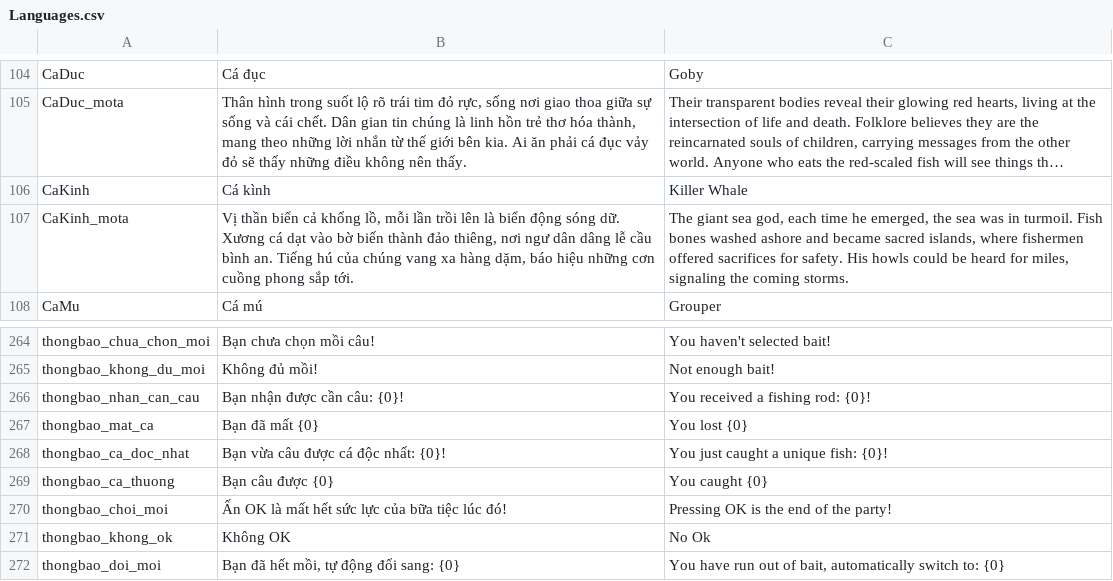
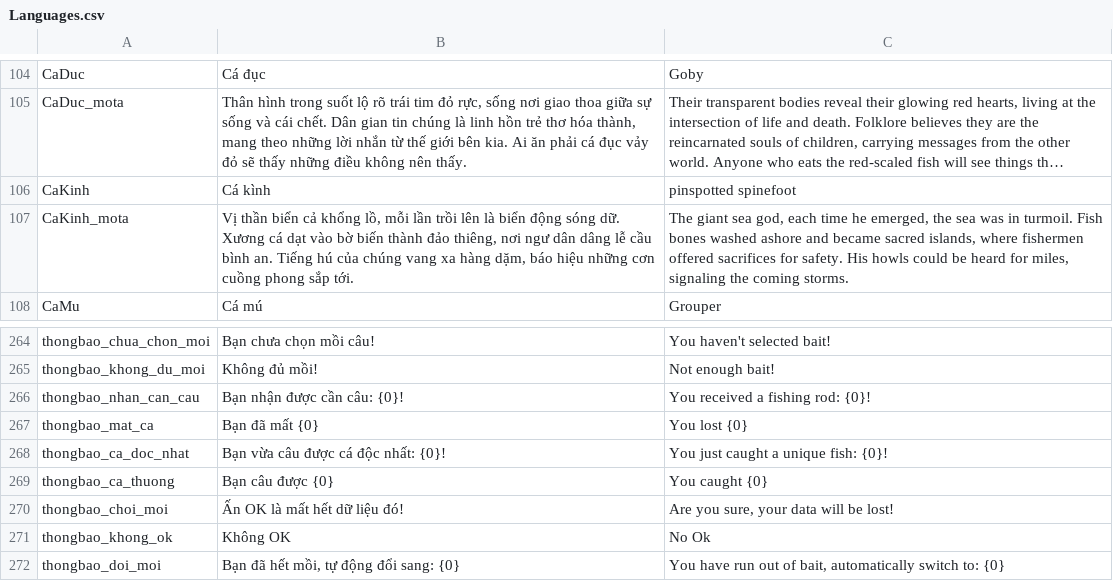
Before and after one commit to Fjnnn2907/TauCaNuoiNha, a CSV file: Assets/_Scripts/Language/Languages.csv, drawn as a sheet; only a part is shown, gaps mark what is left out; long unchanged cells end in …; the diff names each change by its address in the sheet, - before the commit and + after, or states it on an @@ line.

Commit message:
sửa từ ngữ

```diff
--- a/Assets/_Scripts/Language/Languages.csv
+++ b/Assets/_Scripts/Language/Languages.csv
-C106: Killer Whale
+C106: pinspotted spinefoot
-B270: Ấn OK là mất hết sức lực của bữa tiệc lúc đó!
+B270: Ấn OK là mất hết dữ liệu đó!
-C270: Pressing OK is the end of the party!
+C270: Are you sure, your data will be lost!
```
